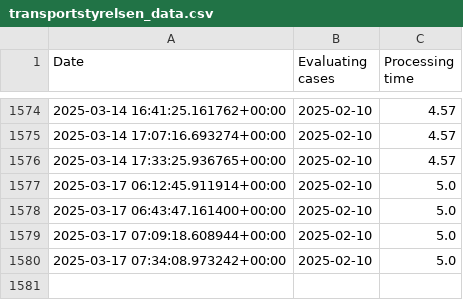
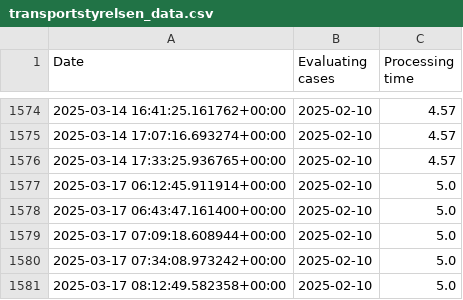
Before and after one commit to daneov/transportstyrelsen-data, a CSV file: transportstyrelsen_data.csv, drawn as a sheet; only a part is shown, gaps mark what is left out.

```diff
--- a/transportstyrelsen_data.csv
+++ b/transportstyrelsen_data.csv
@@ -1580 +1580,2 @@ Date,Evaluating cases,Processing time
 "2025-03-17 07:34:08.973242+00:00","2025-02-10","5.0"
+"2025-03-17 08:12:49.582358+00:00","2025-02-10","5.0"
```
